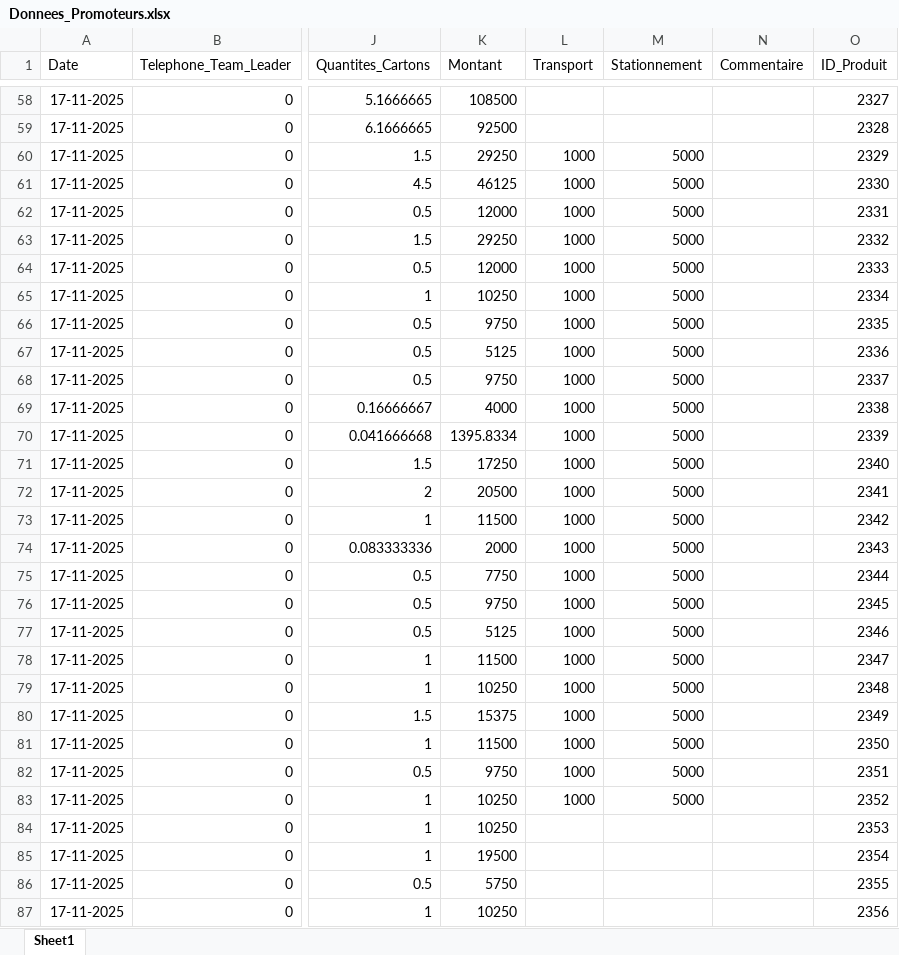
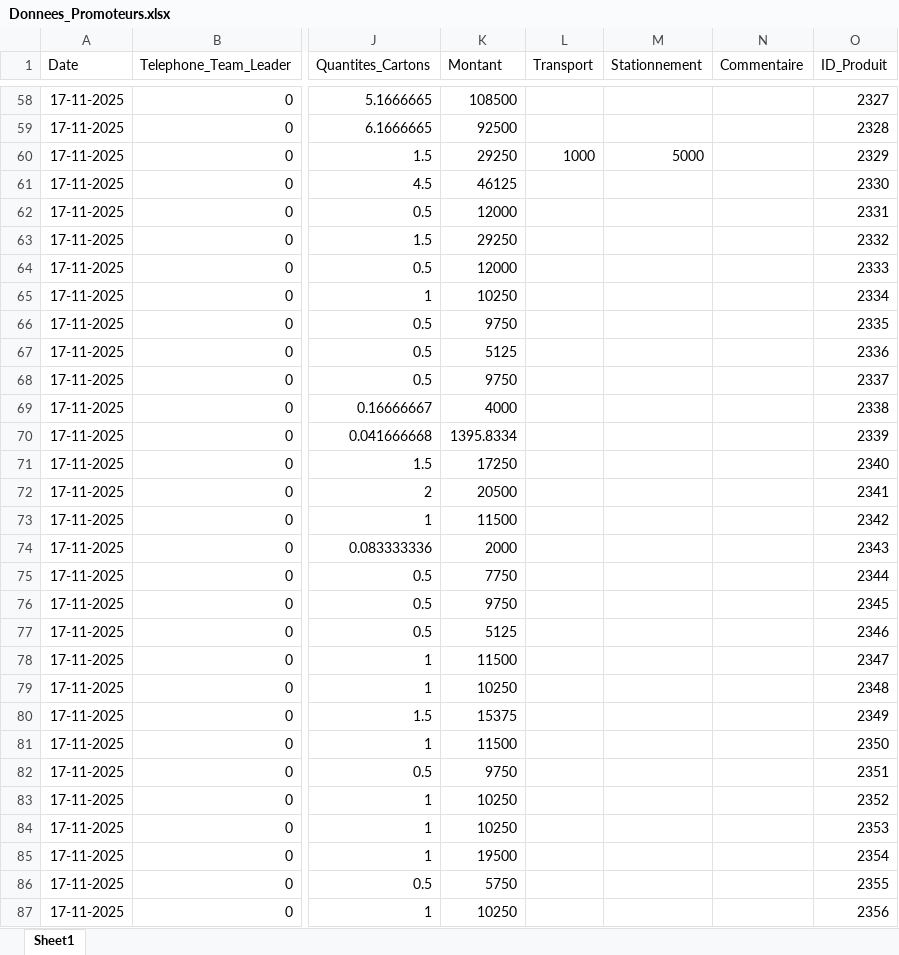
Before and after one commit to abdoulaye1301/Promoteur, an Excel workbook: Donnees_Promoteurs.xlsx, sheet Sheet1, drawn as a sheet; only a part is shown, gaps mark what is left out; values as stored, in another font and other column widths than the file's, no borders; the diff covers the shown part only; the diff names each change by its address in the sheet, - before the commit and + after, or states it on an @@ line.

```diff
--- a/Donnees_Promoteurs.xlsx (sheet Sheet1)
+++ b/Donnees_Promoteurs.xlsx (sheet Sheet1)
-L61:L83 (Transport): 1000
+L61:L83 (Transport): (empty)
-M61:M83 (Stationnement): 5000
+M61:M83 (Stationnement): (empty)
```
Also changed, not shown: 46 edited cells elsewhere in this sheet, 1 other file.
